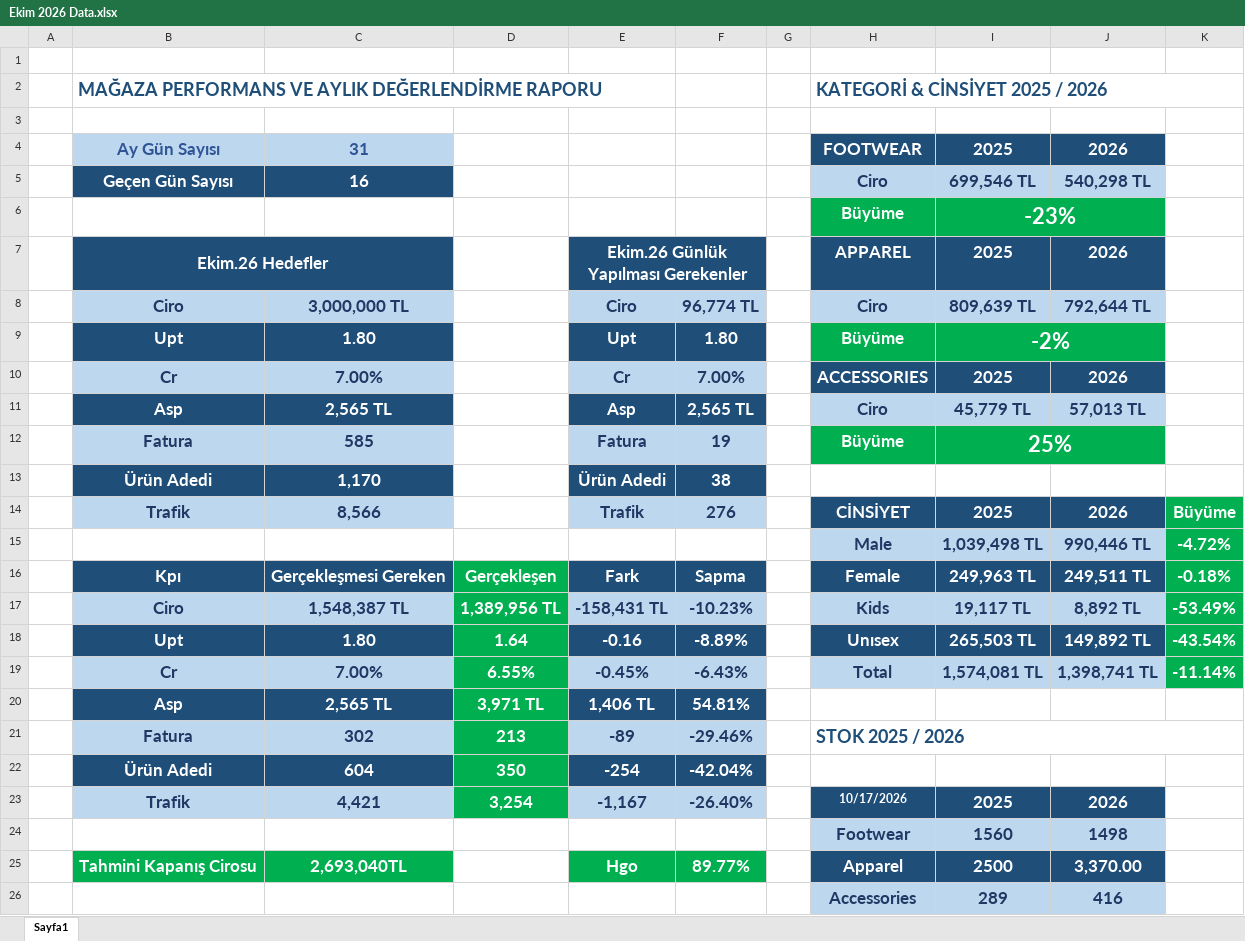
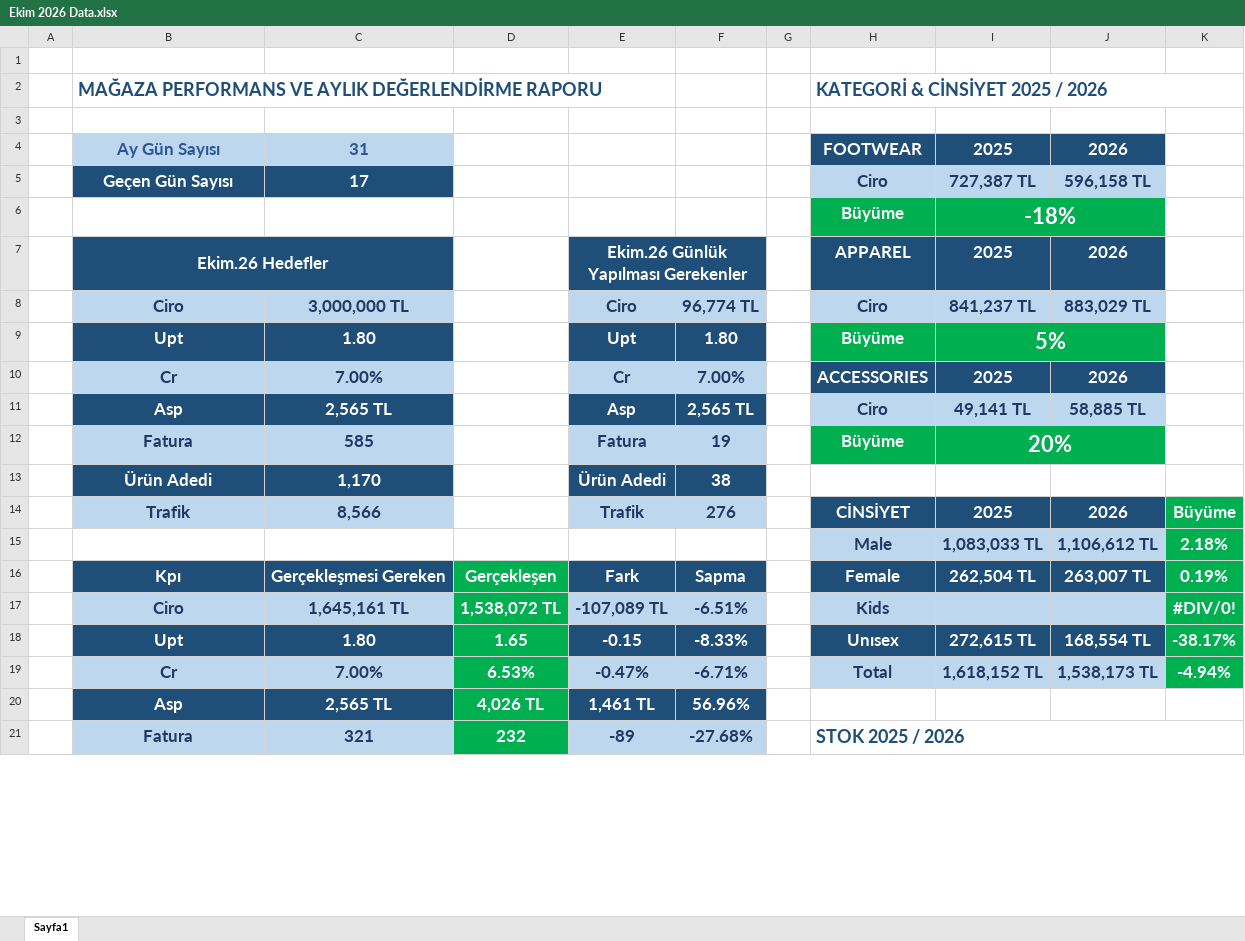
Before and after one commit to dagitmacmustafaberaat-create/puma-smart-assistant, an Excel workbook: Ekim 2026 Data.xlsx, sheet Sayfa1, drawn as a sheet; only a part is shown; values as stored, in another font and other column widths than the file's, no borders; conditional formats not drawn; removed rows and columns are numbered as before the commit, all else as after; the diff covers the shown part only; the diff names each change by its address in the sheet, - before the commit and + after, or states it on an @@ line.

Commit message:
Add files via upload

```diff
--- a/Ekim 2026 Data.xlsx (sheet Sayfa1)
+++ b/Ekim 2026 Data.xlsx (sheet Sayfa1)
-row 5:  | Geçen Gün Sayısı | 16 |  |  |  |  | Ciro | 699,546 TL | 540,298 TL
-row 6:  |  |  |  |  |  |  | Büyüme | -23%
+row 5:  | Geçen Gün Sayısı | 17 |  |  |  |  | Ciro | 727,387 TL | 596,158 TL
+row 6:  |  |  |  |  |  |  | Büyüme | -18%
-I8: 809,639 TL
+I8: 841,237 TL
-J8: 792,644 TL
+J8: 883,029 TL
-I9: -2%
+I9: 5%
-I11: 45,779 TL
+I11: 49,141 TL
-J11: 57,013 TL
+J11: 58,885 TL
-I12: 25%
+I12: 20%
-row 15:  |  |  |  |  |  |  | Male | 1,039,498 TL | 990,446 TL | -4.72%
+row 15:  |  |  |  |  |  |  | Male | 1,083,033 TL | 1,106,612 TL | 2.18%
-I16: 249,963 TL
+I16: 262,504 TL
-J16: 249,511 TL
+J16: 263,007 TL
-K16: -0.18%
+K16: 0.19%
-row 17:  | Ciro | 1,548,387 TL | 1,389,956 TL | -158,431 TL | -10.23% |  | Kids | 19,117 TL | 8,892 TL | -53.49%
-row 18:  | Upt | 1.80 | 1.64 | -0.16 | -8.89% |  | Unısex | 265,503 TL | 149,892 TL | -43.54%
-row 19:  | Cr | 7.00% | 6.55% | -0.45% | -6.43% |  | Total | 1,574,081 TL | 1,398,741 TL | -11.14%
+row 17:  | Ciro | 1,645,161 TL | 1,538,072 TL | -107,089 TL | -6.51% |  | Kids |  |  | #DIV/0!
+row 18:  | Upt | 1.80 | 1.65 | -0.15 | -8.33% |  | Unısex | 272,615 TL | 168,554 TL | -38.17%
+row 19:  | Cr | 7.00% | 6.53% | -0.47% | -6.71% |  | Total | 1,618,152 TL | 1,538,173 TL | -4.94%
-D20: 3,971 TL
+D20: 4,026 TL
-E20: 1,406 TL
+E20: 1,461 TL
-F20: 54.81%
+F20: 56.96%
-C21: 302
+C21: 321
-D21: 213
+D21: 232
-F21: -29.46%
+F21: -27.68%
-row 22:  | Ürün Adedi | 604 | 350 | -254 | -42.04%
-row 23:  | Trafik | 4,421 | 3,254 | -1,167 | -26.40% |  | 10/17/2026 | 2025 | 2026
-row 24:  |  |  |  |  |  |  | Footwear | 1560 | 1498
-row 25:  | Tahmini Kapanış Cirosu | 2,693,040TL |  | Hgo | 89.77% |  | Apparel | 2500 | 3,370.00
-row 26:  |  |  |  |  |  |  | Accessories | 289 | 416
```
Also changed, not shown: 6 added rows and 1 removed row elsewhere in this sheet.
